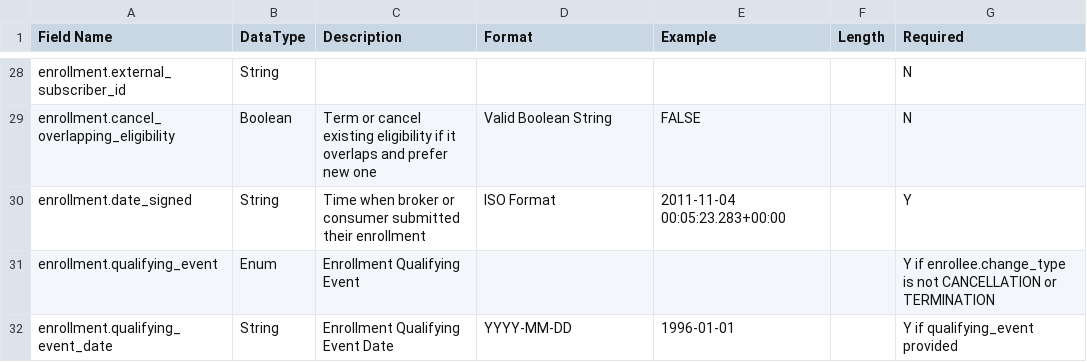
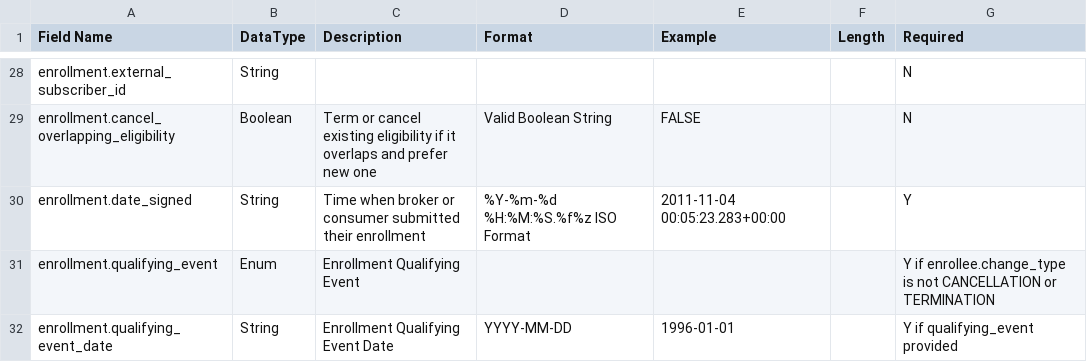
Before and after one commit to oscarhealth/IchraConnect, a CSV file: csv/file_spec/inbound_enrollment_spec.csv, drawn as a sheet; only a part is shown, gaps mark what is left out.

```diff
--- a/csv/file_spec/inbound_enrollment_spec.csv
+++ b/csv/file_spec/inbound_enrollment_spec.csv
@@ -29,3 +29,3 @@ enrollment.external_subscriber_id,String,,,,,N
 enrollment.cancel_overlapping_eligibility,Boolean,Term or cancel existing eligibility if it overlaps and prefer new one,Valid Boolean String,FALSE,,N
-enrollment.date_signed,String,Time when broker or consumer submitted their enrollment,ISO Format,2011-11-04 00:05:23.283+00:00,,Y
+enrollment.date_signed,String,Time when broker or consumer submitted their enrollment,%Y-%m-%d %H:%M:%S.%f%z ISO Format,2011-11-04 00:05:23.283+00:00,,Y
 enrollment.qualifying_event,Enum,Enrollment Qualifying Event,,,,Y if enrollee.change_type is not CANCELLATION or TERMINATION
```
Also changed, not shown: 3 other files.
